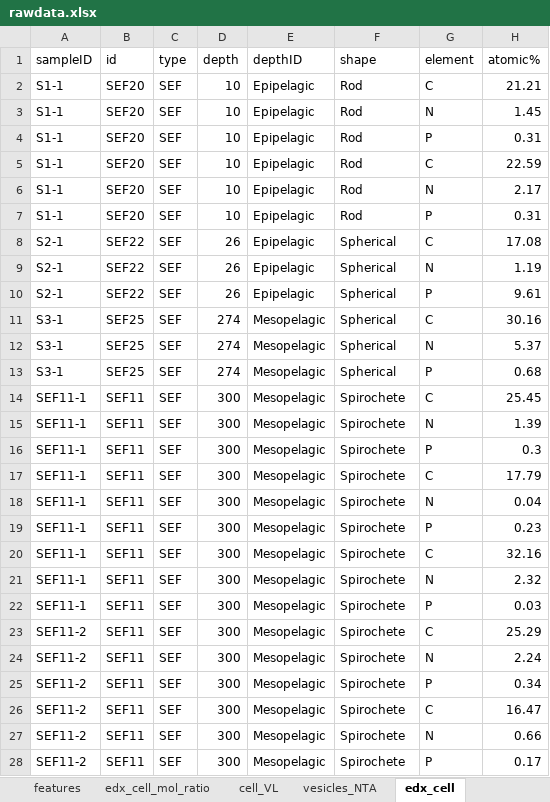
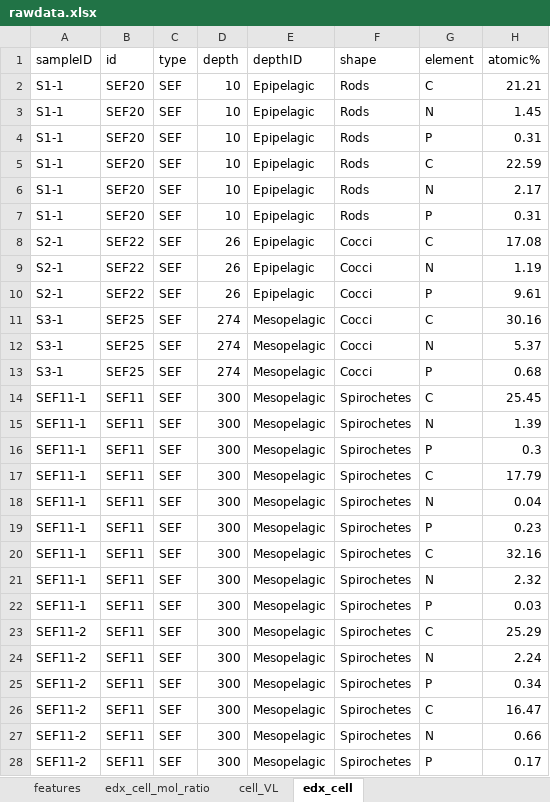
Before and after one commit to asve02/sas21-sem, an Excel workbook: data/rawdata.xlsx, sheet edx_cell, drawn as a sheet; only a part is shown; values as stored, in another font and other column widths than the file's, no borders; the diff covers the shown part only; the diff names each change by its address in the sheet, - before the commit and + after, or states it on an @@ line.

Commit message:
updated rawdata with correct cell shape name

```diff
--- a/data/rawdata.xlsx (sheet edx_cell)
+++ b/data/rawdata.xlsx (sheet edx_cell)
-sheet tab: vesicles_NTA
-F2:F7 (shape): Rod
+F2:F7 (shape): Rods
-F8:F13 (shape): Spherical
+F8:F13 (shape): Cocci
-F14:F28 (shape): Spirochete
+F14:F28 (shape): Spirochetes
```
Also changed, not shown: 285 edited cells elsewhere in this sheet, sheet edx_cell_mol_ratio, sheet seabasin_depth_percentage, sheet cellcounts, other sheet tabs.
